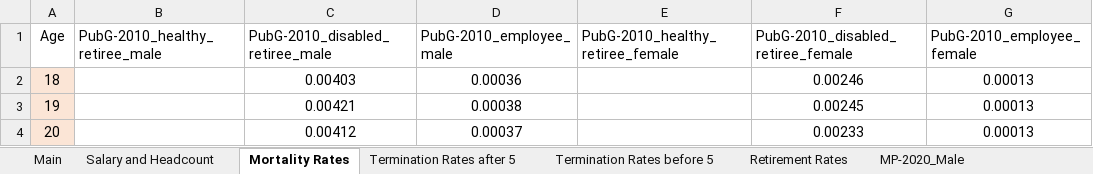
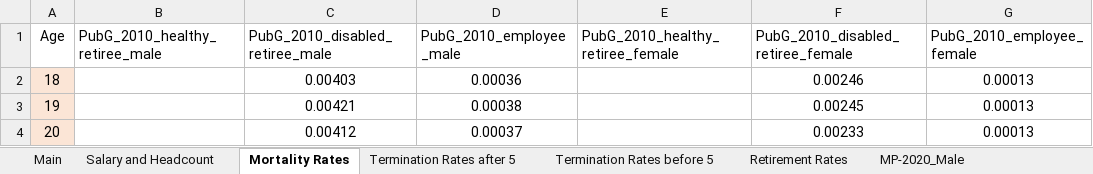
Before and after one commit to sbhaga5/NOMERS-Benefit-Model, an Excel workbook: Model Inputs.xlsx, sheet Mortality Rates, drawn as a sheet; only a part is shown; values as stored, in another font and other column widths than the file's, no borders; the diff names each change by its address in the sheet, - before the commit and + after, or states it on an @@ line.

Commit message:
Revise mortality calculations

```diff
--- a/Model Inputs.xlsx (sheet Mortality Rates)
+++ b/Model Inputs.xlsx (sheet Mortality Rates)
-B1: PubG-2010_healthy_retiree_male
+B1: PubG_2010_healthy_retiree_male
-C1: PubG-2010_disabled_retiree_male
+C1: PubG_2010_disabled_retiree_male
-D1: PubG-2010_employee_male
+D1: PubG_2010_employee_male
-E1: PubG-2010_healthy_retiree_female
+E1: PubG_2010_healthy_retiree_female
-F1: PubG-2010_disabled_retiree_female
+F1: PubG_2010_disabled_retiree_female
-G1: PubG-2010_employee_female
+G1: PubG_2010_employee_female
```
Also changed, not shown: 1 other file.
